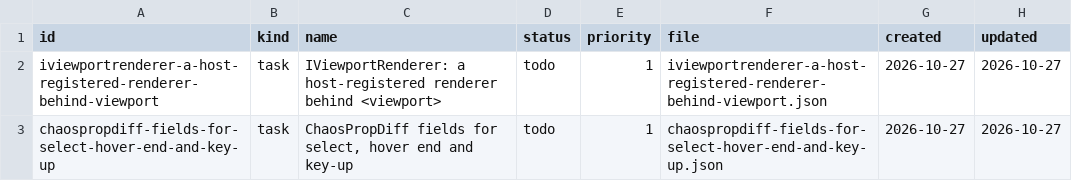
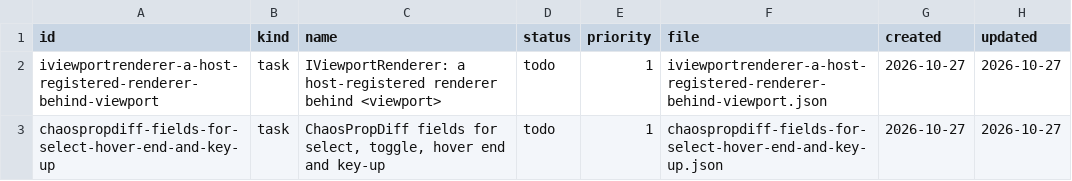
Before and after one commit to DeanWilsonDev/umbra-interfaces, a CSV file: docs/kanban/interfaces-for-editors-viewport-renderers-select-hover-end/_index.csv, drawn as a sheet.

```diff
--- a/docs/kanban/interfaces-for-editors-viewport-renderers-select-hover-end/_index.csv
+++ b/docs/kanban/interfaces-for-editors-viewport-renderers-select-hover-end/_index.csv
@@ -2,2 +2,2 @@ id,kind,name,status,priority,file,created,updated
 iviewportrenderer-a-host-registered-renderer-behind-viewport,task,IViewportRenderer: a host-registered renderer behind <viewport>,todo,1,iviewportrenderer-a-host-registered-renderer-behind-viewport.json,2026-10-27,2026-10-27
-chaospropdiff-fields-for-select-hover-end-and-key-up,task,"ChaosPropDiff fields for select, hover end and key-up",todo,1,chaospropdiff-fields-for-select-hover-end-and-key-up.json,2026-10-27,2026-10-27
+chaospropdiff-fields-for-select-hover-end-and-key-up,task,"ChaosPropDiff fields for select, toggle, hover end and key-up",todo,1,chaospropdiff-fields-for-select-hover-end-and-key-up.json,2026-10-27,2026-10-27
```
Also changed, not shown: docs/kanban/_index.csv, 5 other files.
